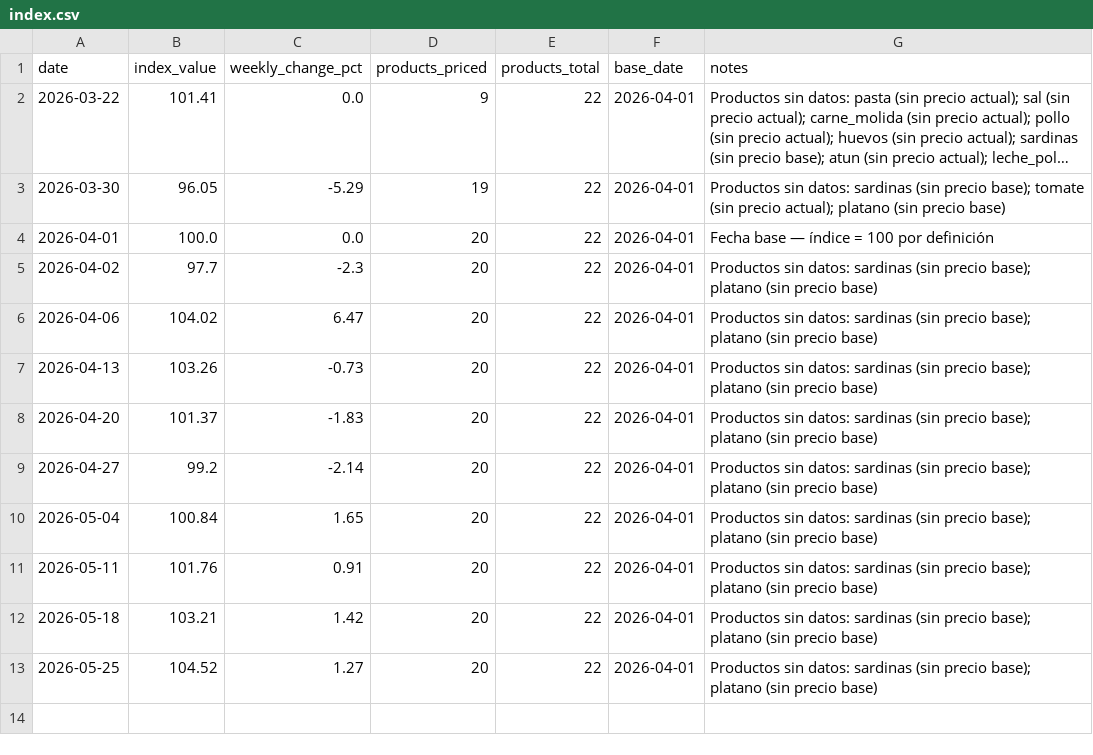
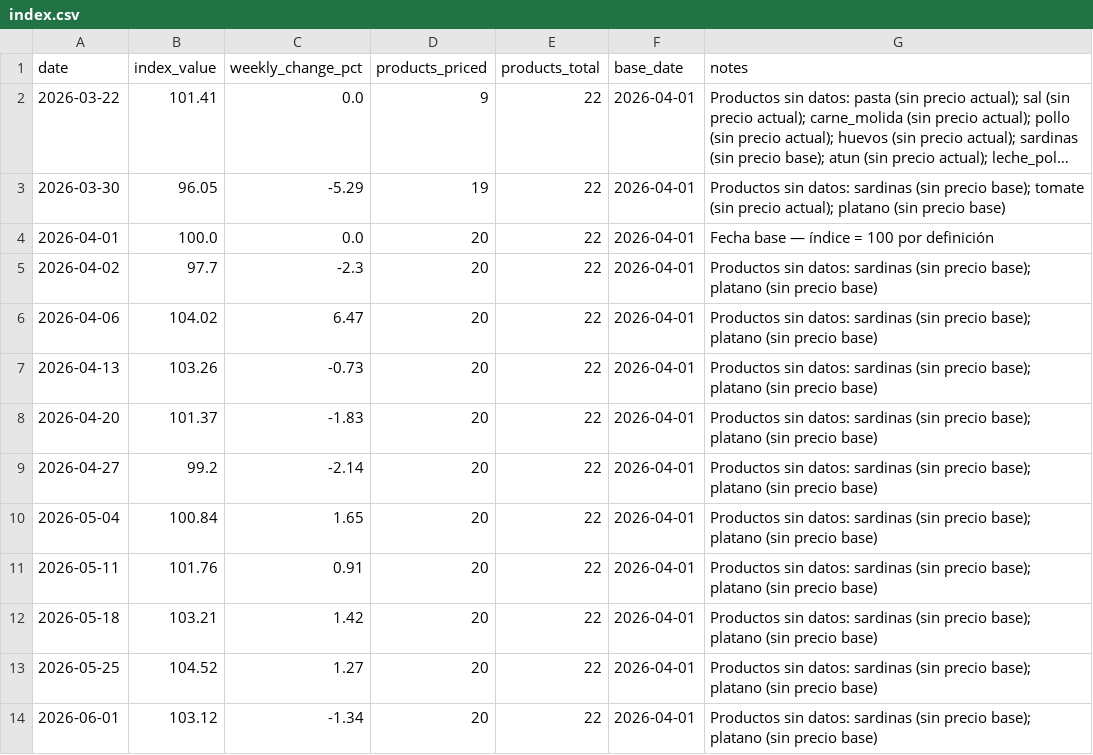
Before and after one commit to claudio-mirandino/canasta-vzla, a CSV file: docs/data/index.csv, drawn as a sheet; long unchanged cells end in ….

```diff
--- a/docs/data/index.csv
+++ b/docs/data/index.csv
@@ -13 +13,2 @@ date,index_value,weekly_change_pct,products_priced,products_total,base_date,note
 2026-05-25,104.52,1.27,20,22,2026-04-01,Productos sin datos: sardinas (sin precio base); platano (sin precio base)
+2026-06-01,103.12,-1.34,20,22,2026-04-01,Productos sin datos: sardinas (sin precio base); platano (sin precio base)
```
Also changed, not shown: docs/data/prices_raw.csv.
